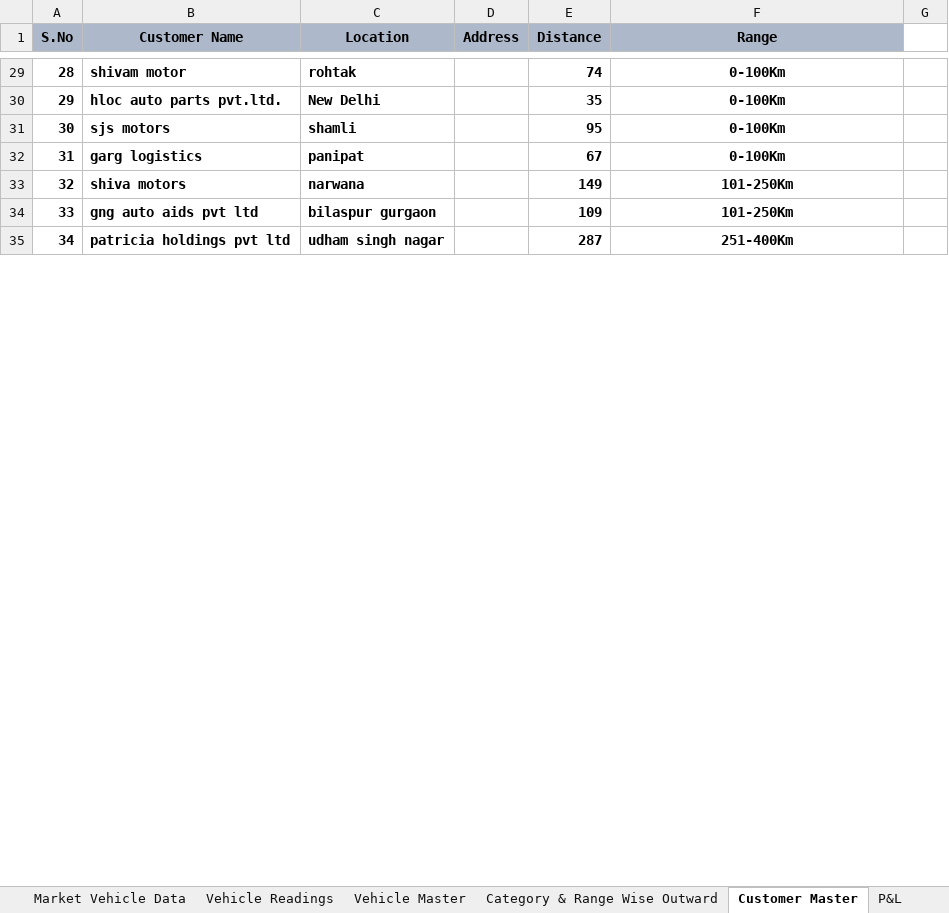
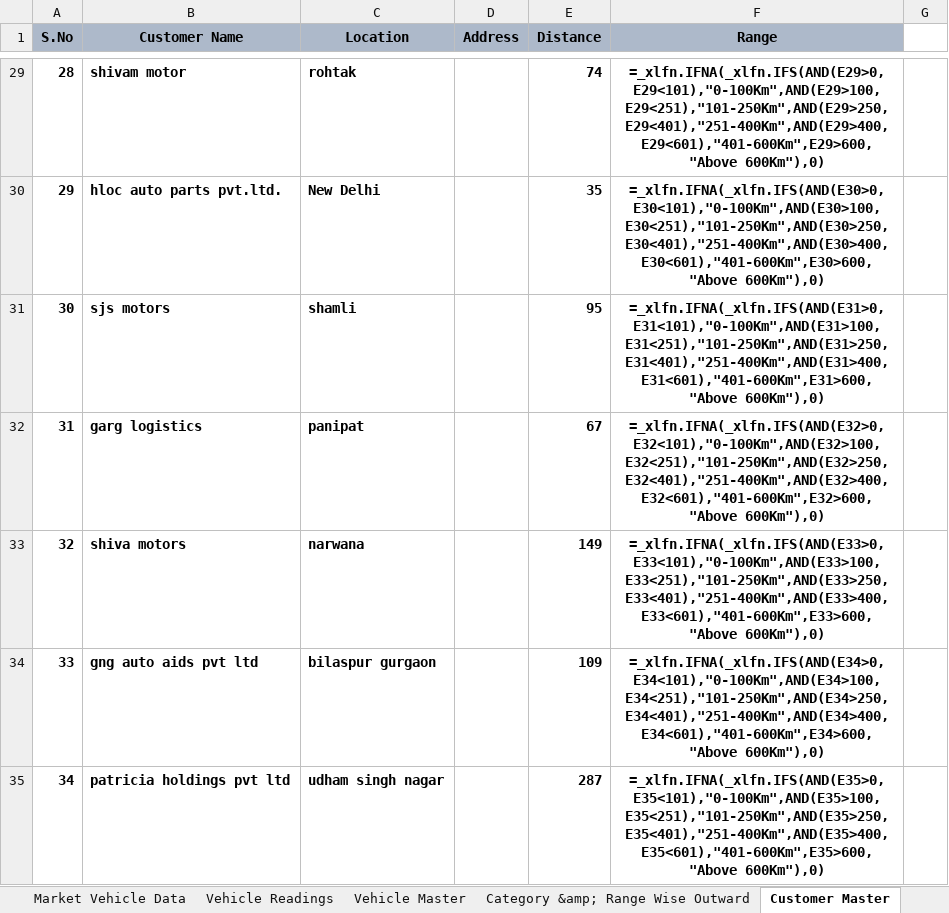
Before and after one commit to heyyrintu/tata-dashboard, an Excel workbook: MIS MASTER SHEET July 2025.xlsx, sheet Customer Master, drawn as a sheet; only a part is shown, gaps mark what is left out; values as stored, in another font and other column widths than the file's, no borders; formulas without a stored value are shown as written; the diff covers the shown part only; the diff names each change by its address in the sheet, - before the commit and + after, or states it on an @@ line.

Commit message:
Fix Range-Wise Summary calculation: filter by indentDate first, then calculate from filtered data

```diff
--- a/MIS MASTER SHEET July 2025.xlsx (sheet Customer Master)
+++ b/MIS MASTER SHEET July 2025.xlsx (sheet Customer Master)
-sheet tab: Category & Range Wise Outward
-sheet tab: P&L
+sheet tab: Category &amp; Range Wise Outward
-F29 (Range): 0-100Km
+F29 (Range): =_xlfn.IFNA(_xlfn.IFS(AND(E29>0,E29<101),"0-100Km",AND(E29>100,E29<251),"101-250Km",AND(E29>250,E29<401),"251-400Km",AND(E29>400,E29<601),"401-600Km",E29>600,"Above 600Km"),0)
-F30 (Range): 0-100Km
+F30 (Range): =_xlfn.IFNA(_xlfn.IFS(AND(E30>0,E30<101),"0-100Km",AND(E30>100,E30<251),"101-250Km",AND(E30>250,E30<401),"251-400Km",AND(E30>400,E30<601),"401-600Km",E30>600,"Above 600Km"),0)
-F31 (Range): 0-100Km
+F31 (Range): =_xlfn.IFNA(_xlfn.IFS(AND(E31>0,E31<101),"0-100Km",AND(E31>100,E31<251),"101-250Km",AND(E31>250,E31<401),"251-400Km",AND(E31>400,E31<601),"401-600Km",E31>600,"Above 600Km"),0)
-F32 (Range): 0-100Km
+F32 (Range): =_xlfn.IFNA(_xlfn.IFS(AND(E32>0,E32<101),"0-100Km",AND(E32>100,E32<251),"101-250Km",AND(E32>250,E32<401),"251-400Km",AND(E32>400,E32<601),"401-600Km",E32>600,"Above 600Km"),0)
-F33 (Range): 101-250Km
+F33 (Range): =_xlfn.IFNA(_xlfn.IFS(AND(E33>0,E33<101),"0-100Km",AND(E33>100,E33<251),"101-250Km",AND(E33>250,E33<401),"251-400Km",AND(E33>400,E33<601),"401-600Km",E33>600,"Above 600Km"),0)
-F34 (Range): 101-250Km
+F34 (Range): =_xlfn.IFNA(_xlfn.IFS(AND(E34>0,E34<101),"0-100Km",AND(E34>100,E34<251),"101-250Km",AND(E34>250,E34<401),"251-400Km",AND(E34>400,E34<601),"401-600Km",E34>600,"Above 600Km"),0)
-F35 (Range): 251-400Km
+F35 (Range): =_xlfn.IFNA(_xlfn.IFS(AND(E35>0,E35<101),"0-100Km",AND(E35>100,E35<251),"101-250Km",AND(E35>250,E35<401),"251-400Km",AND(E35>400,E35<601),"401-600Km",E35>600,"Above 600Km"),0)
```
Also changed, not shown: 144 edited cells elsewhere in this sheet, sheet OPs Data, sheet Vehicle Readings, sheet Revenue Sheet, sheet Expense Sheet, sheet Vehicle Master, sheet Market Vehicle Data, 2 more sheets, other sheet tabs, 32 other files.
